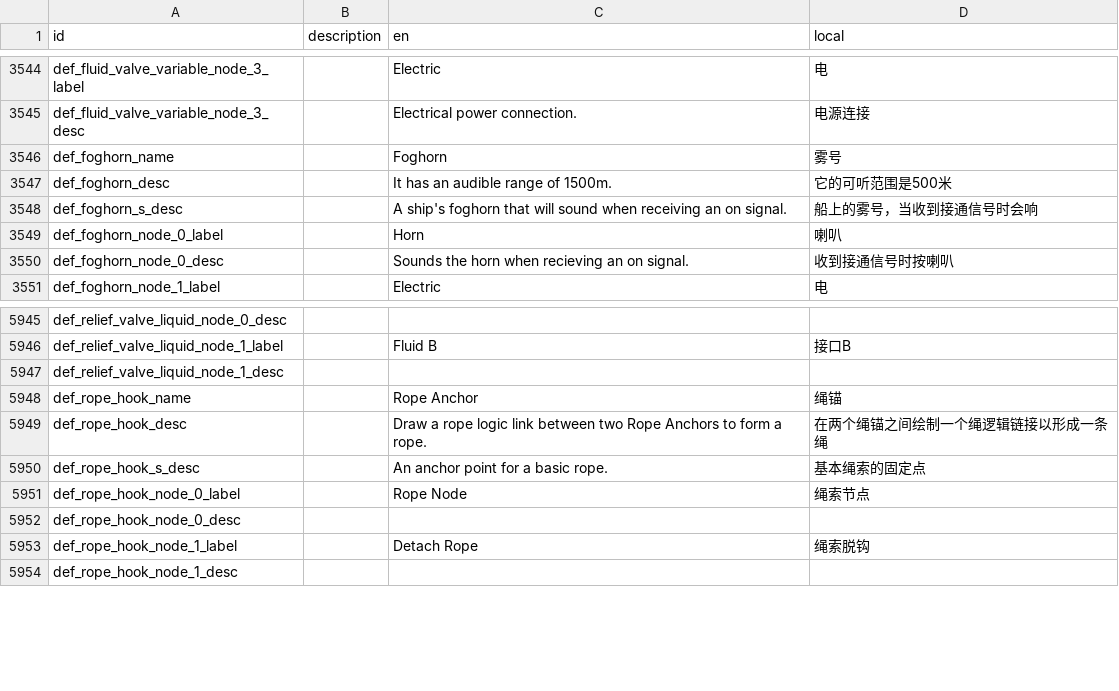
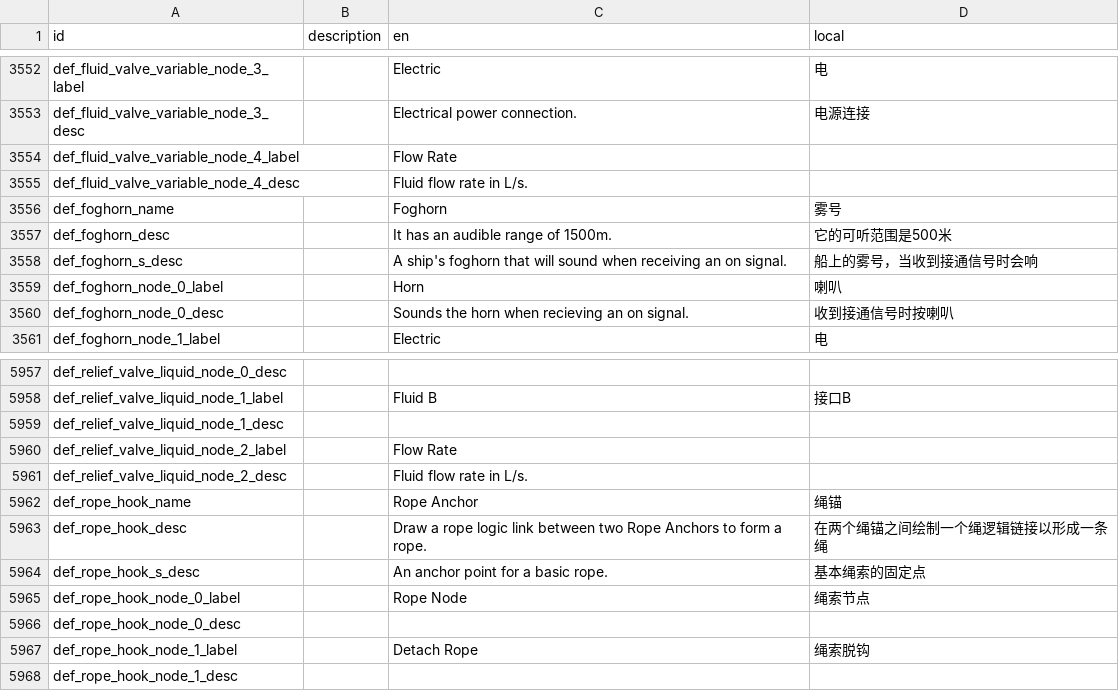
Before and after one commit to BKN46/stormworks-translate-chn, a TSV file: SimplifiedChinese.tsv, drawn as a sheet; only a part is shown, gaps mark what is left out; the diff covers the shown part only; the diff names each change by its address in the sheet, - before the commit and + after, or states it on an @@ line.

```diff
--- a/SimplifiedChinese.tsv
+++ b/SimplifiedChinese.tsv
+row 3554: def_fluid_valve_variable_node_4_label |  | Flow Rate
+row 3555: def_fluid_valve_variable_node_4_desc |  | Fluid flow rate in L/s.
+row 5960: def_relief_valve_liquid_node_2_label |  | Flow Rate
+row 5961: def_relief_valve_liquid_node_2_desc |  | Fluid flow rate in L/s.
```
Also changed, not shown: 20 added rows elsewhere in this file.
